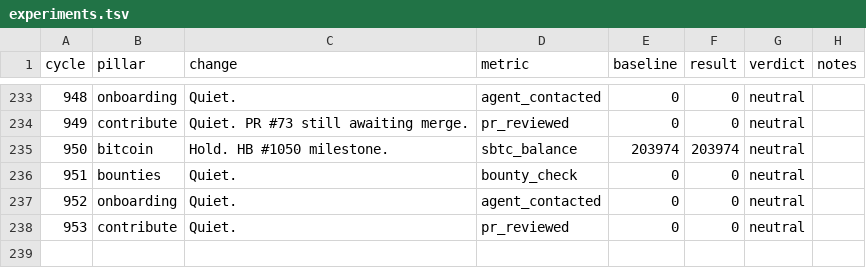
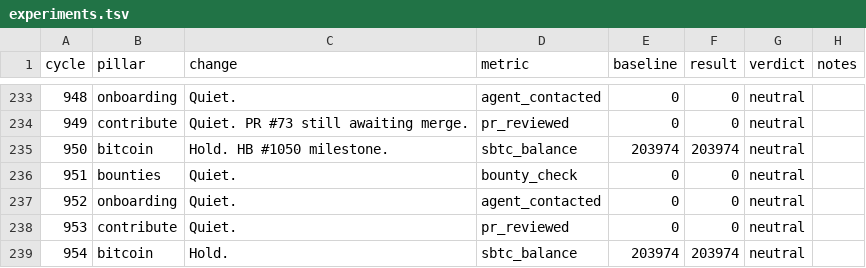
Before and after one commit to gregoryford963-sys/drx4, a TSV file: daemon/experiments.tsv, drawn as a sheet; only a part is shown, gaps mark what is left out; the diff names each change by its address in the sheet, - before the commit and + after, or states it on an @@ line.

Commit message:
Cycle 954: bitcoin (hold), HB #1054

```diff
--- a/daemon/experiments.tsv
+++ b/daemon/experiments.tsv
+row 239: 954 | bitcoin | Hold. | sbtc_balance | 203974 | 203974 | neutral
```
Also changed, not shown: 3 other files.
